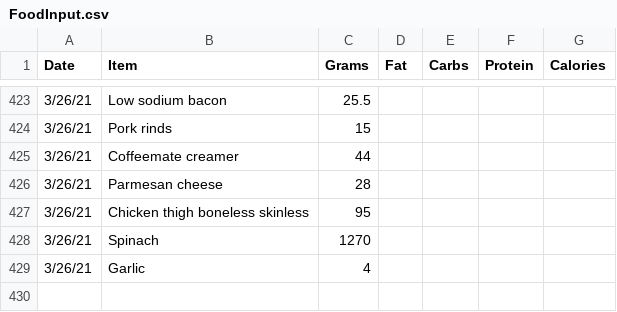
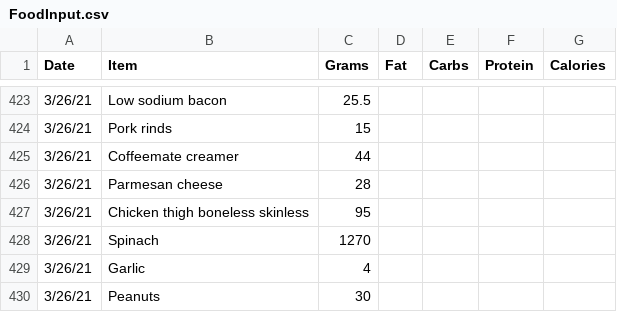
Before and after one commit to tbcombs/Food, a CSV file: FoodInput.csv, drawn as a sheet; only a part is shown, gaps mark what is left out; the diff names each change by its address in the sheet, - before the commit and + after, or states it on an @@ line.

Commit message:
Update FoodInput.csv

```diff
--- a/FoodInput.csv
+++ b/FoodInput.csv
+row 430: 3/26/21 | Peanuts | 30
```
